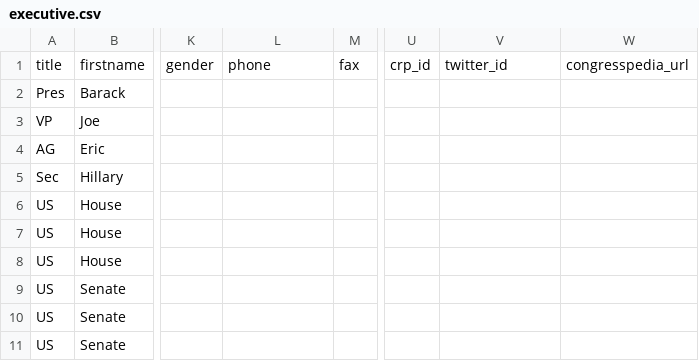
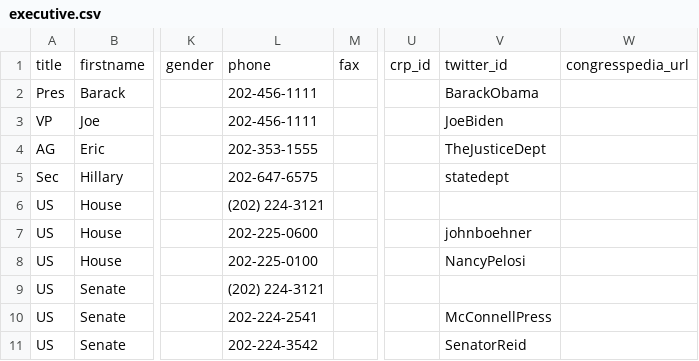
Before and after one commit to SomeHero/Snaptivist-Web, a CSV file: db/executive.csv, drawn as a sheet; only a part is shown, gaps mark what is left out; the diff names each change by its address in the sheet, - before the commit and + after, or states it on an @@ line.

Commit message:
fixed executive import

```diff
--- a/db/executive.csv
+++ b/db/executive.csv
-L2:L3: (empty)
+L2:L3: 202-456-1111
-V2: (empty)
+V2: BarackObama
-V3: (empty)
+V3: JoeBiden
-L4: (empty)
+L4: 202-353-1555
-V4: (empty)
+V4: TheJusticeDept
-L5: (empty)
+L5: 202-647-6575
-V5: (empty)
+V5: statedept
-L6: (empty)
+L6: (202) 224-3121
-L7: (empty)
+L7: 202-225-0600
-V7: (empty)
+V7: johnboehner
-L8: (empty)
+L8: 202-225-0100
-V8: (empty)
+V8: NancyPelosi
-L9: (empty)
+L9: (202) 224-3121
-L10: (empty)
+L10: 202-224-2541
-V10: (empty)
+V10: McConnellPress
-L11: (empty)
+L11: 202-224-3542
-V11: (empty)
+V11: SenatorReid
```
